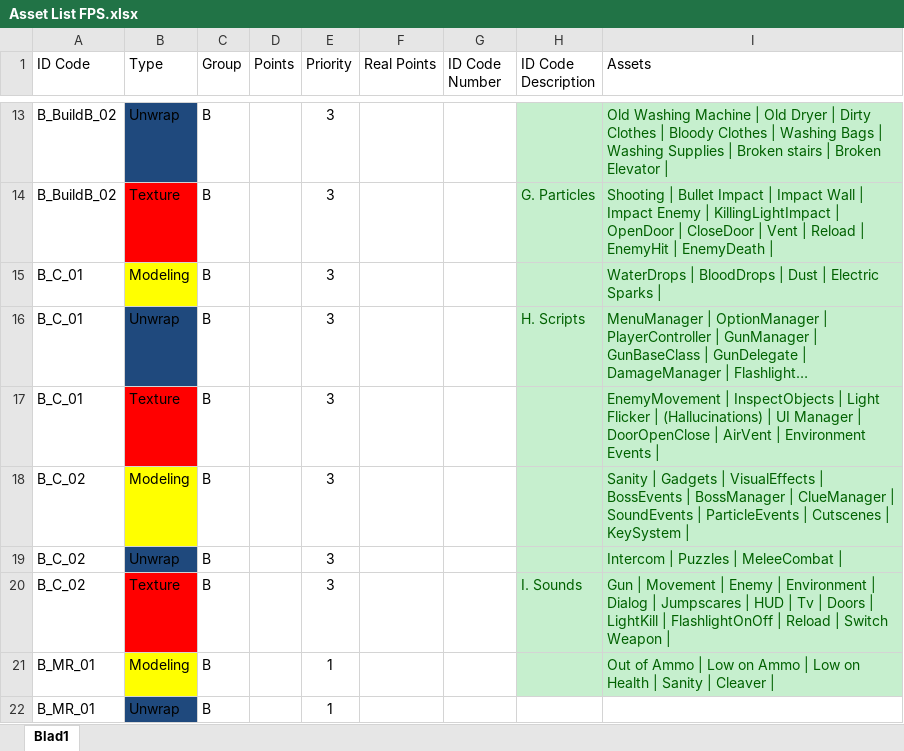
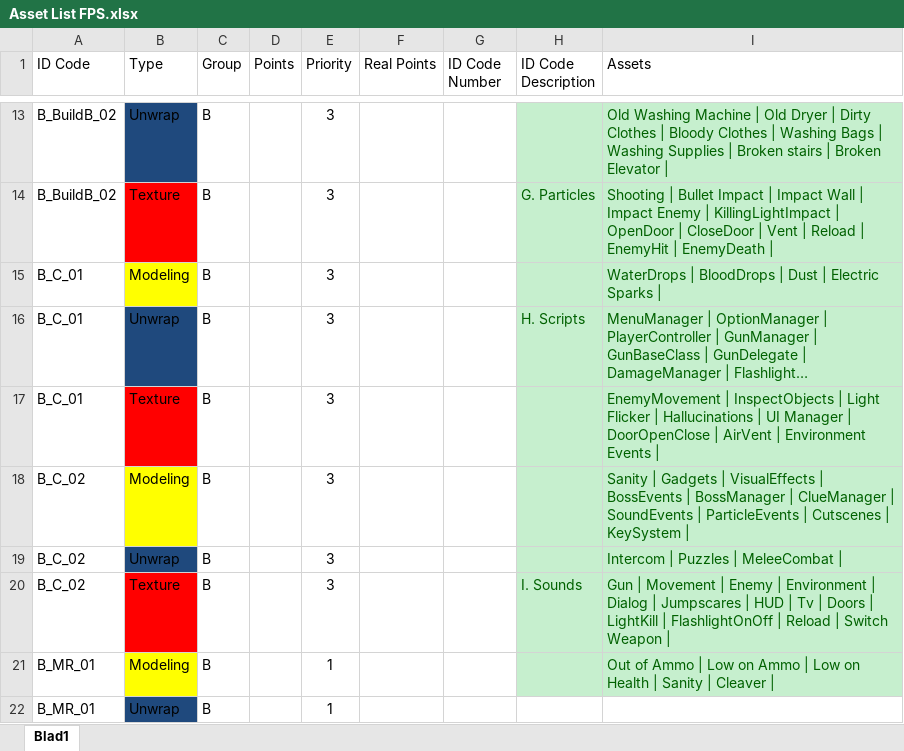
Before and after one commit to ryuiji/FPS, an Excel workbook: Algemeen/Asset List FPS.xlsx, sheet Blad1, drawn as a sheet; only a part is shown, gaps mark what is left out; long unchanged cells end in …; values as stored, in another font and other column widths than the file's, no borders; the diff names each change by its address in the sheet, - before the commit and + after, or states it on an @@ line.

Commit message:
LightFlicker af, Airvents bezig

```diff
--- a/Algemeen/Asset List FPS.xlsx (sheet Blad1)
+++ b/Algemeen/Asset List FPS.xlsx (sheet Blad1)
-I17 (Assets): …Flicker | (Hallucinations) | UI…
+I17 (Assets): …Flicker | Hallucinations | UI…
```
Also changed, not shown: 5 other files.
